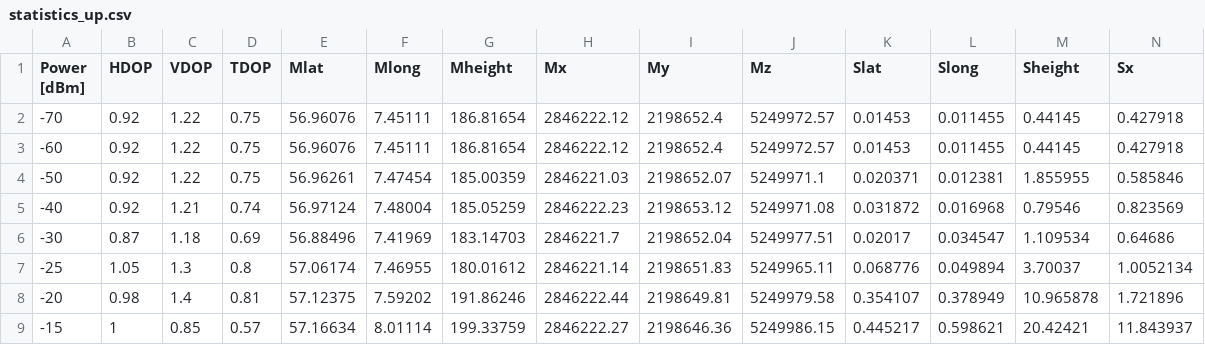
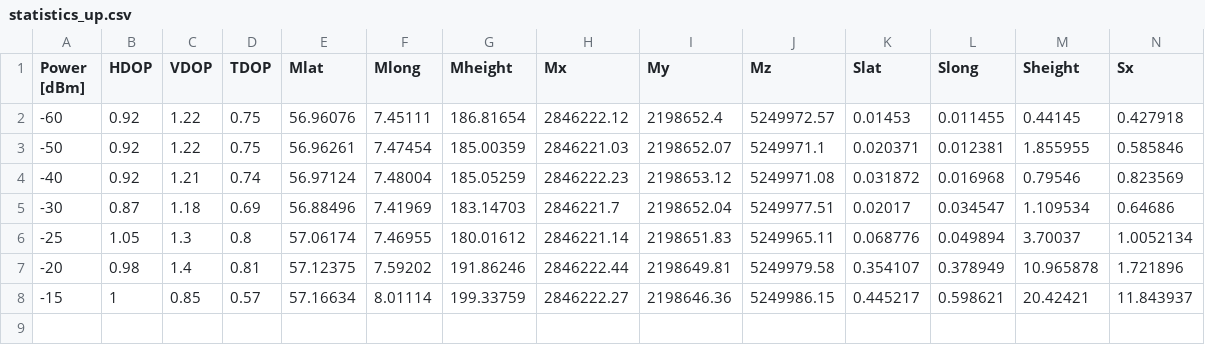
Before and after one commit to ZubAnt/gps-glonass-statistics, a CSV file: screenshots/glonass/gps-off-glon-on/statistics_up.csv, drawn as a sheet; only a part is shown; rows hold the shown columns only; the diff names each change by its address in the sheet, - before the commit and + after, or states it on an @@ line.

```diff
--- a/screenshots/glonass/gps-off-glon-on/statistics_up.csv
+++ b/screenshots/glonass/gps-off-glon-on/statistics_up.csv
-row 2: -70 | 0.92 | 1.22 | 0.75 | 56.96076 | 7.45111 | 186.81654 | 2846222.12 | 2198652.4 | 5249972.57 | 0.01453 | 0.011455 | 0.44145 | 0.427918
```
Also changed, not shown: screenshots/glonass/glonass-psp/statistics_fkm.csv, screenshots/glonass/only-glonass-fm-dev-1.023MHz-rate-1kHz/statistics_fm.csv, 55 other files.
